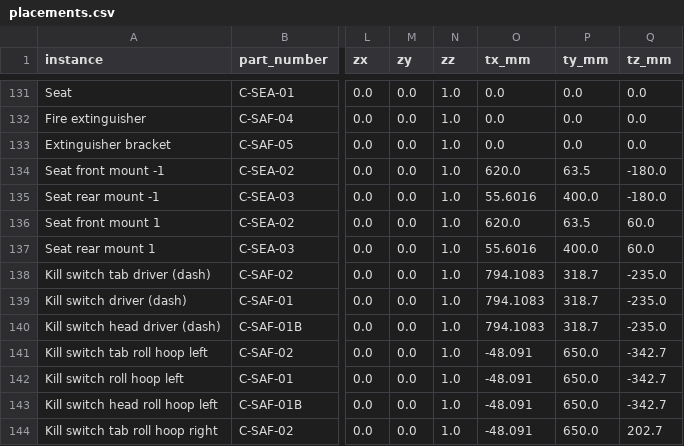
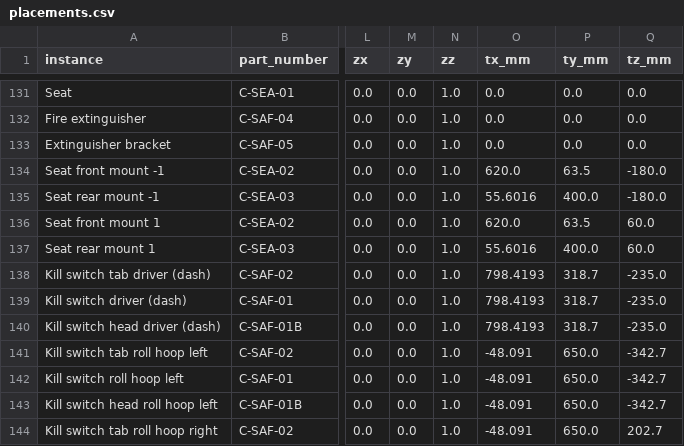
Before and after one commit to trafarsh/ekvc-gokart-cad, a CSV file: output/S06_Perimeter/placements.csv, drawn as a sheet; only a part is shown, gaps mark what is left out; the diff covers the shown part only; the diff names each change by its address in the sheet, - before the commit and + after, or states it on an @@ line.

```diff
--- a/output/S06_Perimeter/placements.csv
+++ b/output/S06_Perimeter/placements.csv
-O138:O140 (tx_mm): 794.1083
+O138:O140 (tx_mm): 798.4193
```
Also changed, not shown: 18 edited cells elsewhere in this file, output/S06_Perimeter/BOM.csv, 46 other files.
